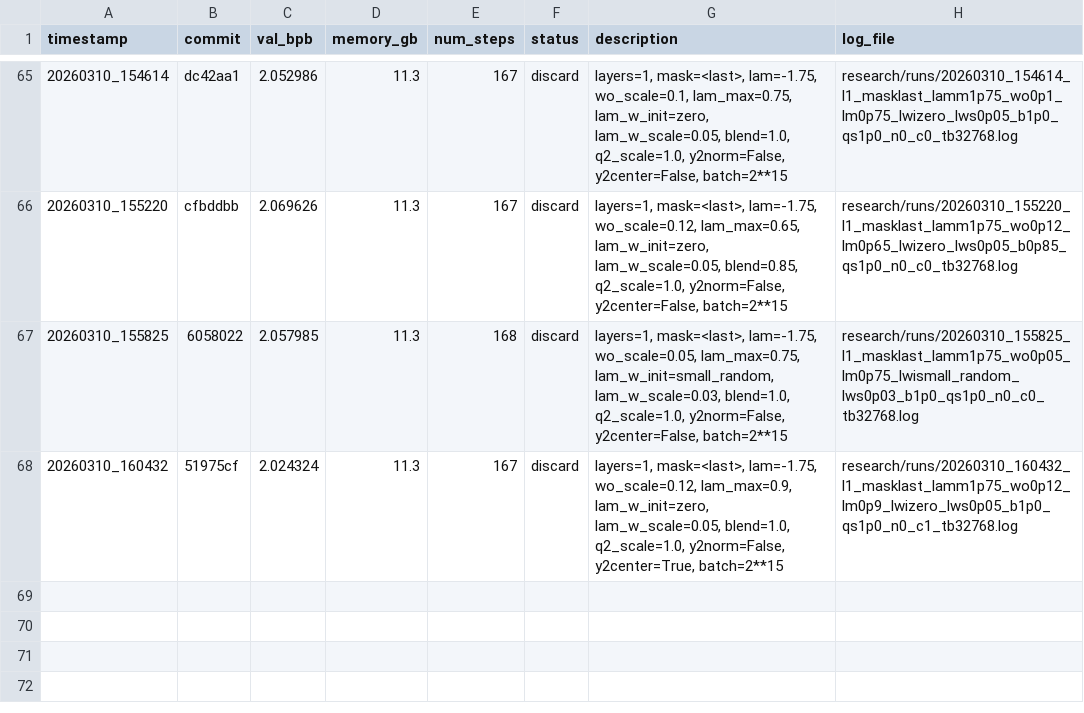
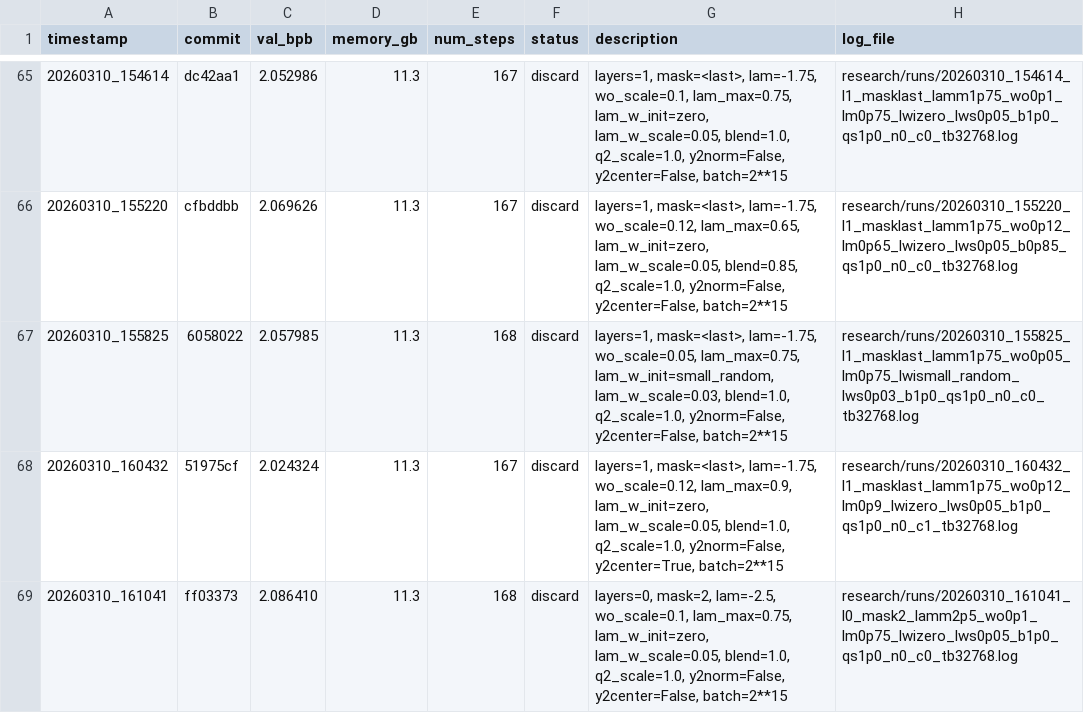
Before and after one commit to yanghu819/diff-attn-wo, a TSV file: research/diff_results.tsv, drawn as a sheet; only a part is shown, gaps mark what is left out; the diff names each change by its address in the sheet, - before the commit and + after, or states it on an @@ line.

Commit message:
runner: stamp result 20260310_161041
local-commit: 8d754f6

```diff
--- a/research/diff_results.tsv
+++ b/research/diff_results.tsv
+row 69: 20260310_161041 | ff03373 | 2.086410 | 11.3 | 168 | discard | layers=0, mask=2, lam=-2.5, wo_scale=0.1, lam_max=0.75, lam_w_init=zero, lam_w_scale=0.05, blend=1.0, q2_scale=1.0, y2norm=False, y2center=False, batch=2**15 | research/runs/20260310_161041_l0_mask2_lamm2p5_wo0p1_lm0p75_lwizero_lws0p05_b1p0_qs1p0_n0_c0_tb32768.log
```
Also changed, not shown: 1 other file.
